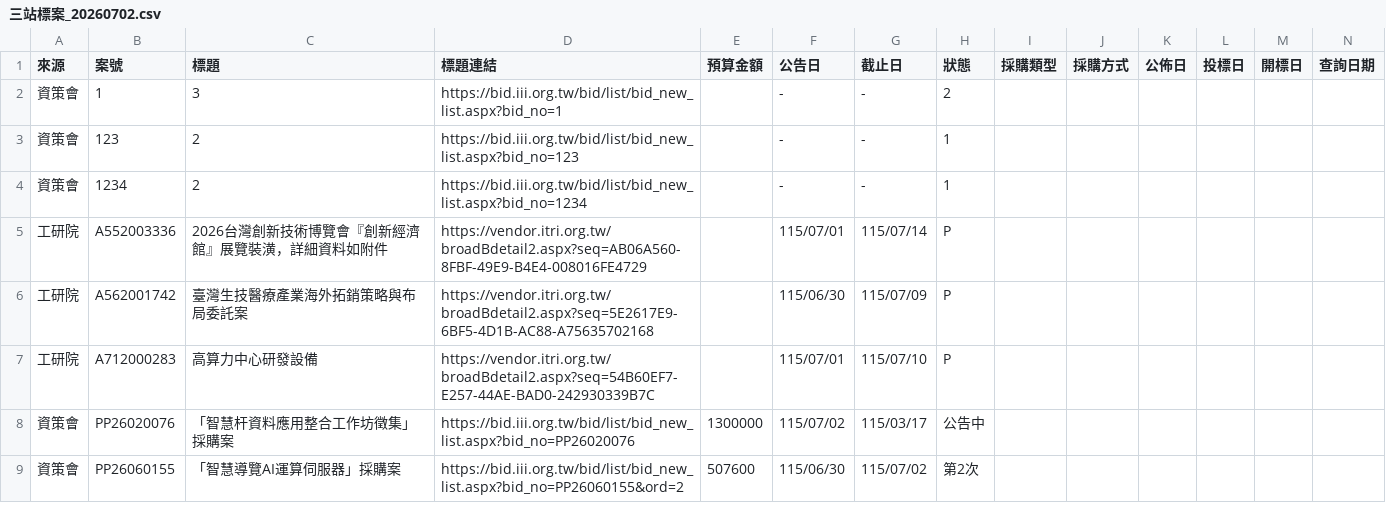
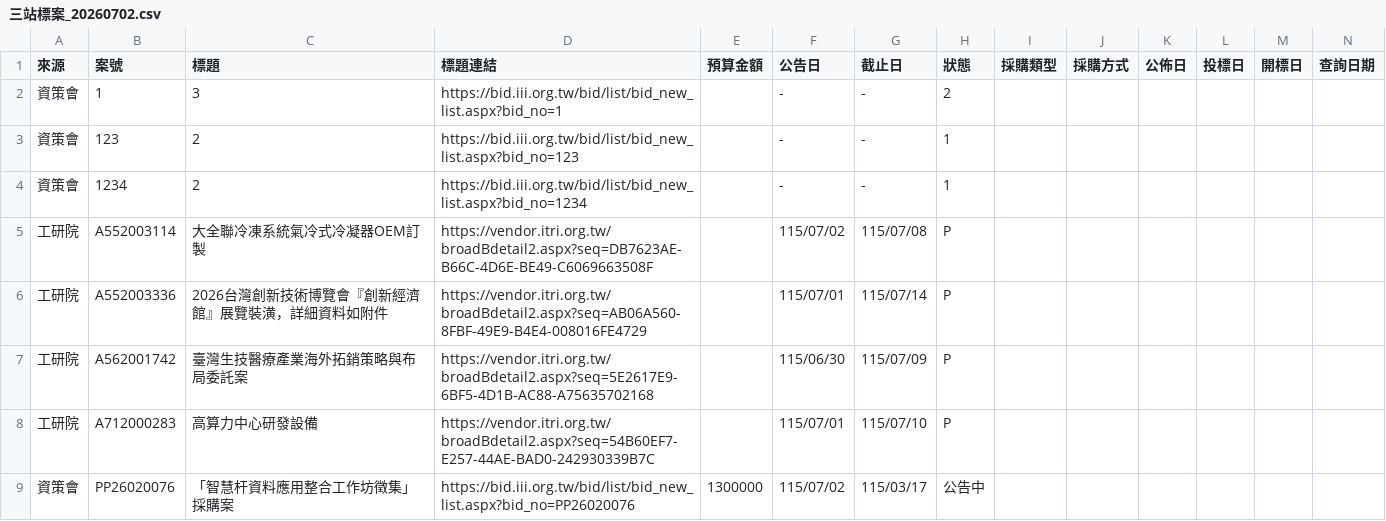
Before and after one commit to espresso3568/bitwin, a CSV file: data/三站標案_20260702.csv, drawn as a sheet; only a part is shown; the shorter side is filled out with more unchanged rows; rows hold the shown columns only; the diff names each change by its address in the sheet, - before the commit and + after, or states it on an @@ line.

```diff
--- a/data/三站標案_20260702.csv
+++ b/data/三站標案_20260702.csv
+row 5: 工研院 | A552003114 | 大全聯冷凍系統氣冷式冷凝器OEM訂製 | https://vendor.itri.org.tw/broadBdetail2.aspx?seq=DB7623AE-B66C-4D6E-BE49-C6069663508F |  | 115/07/02 | 115/07/08 | P
```
Also changed, not shown: 4 other files.
